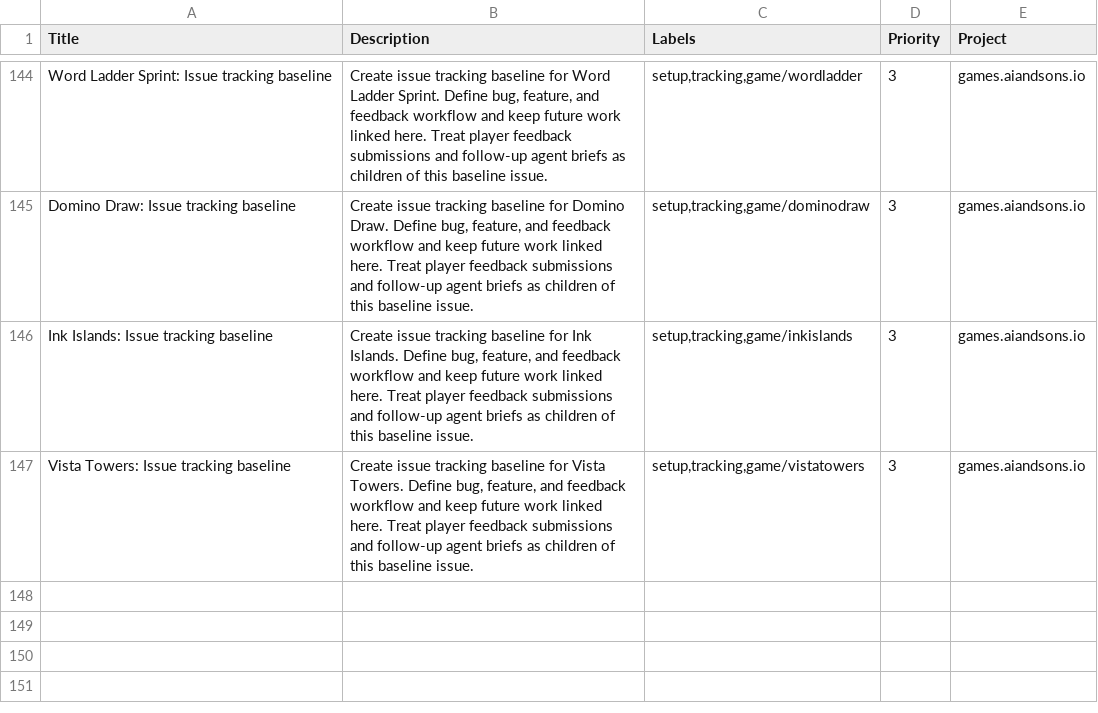
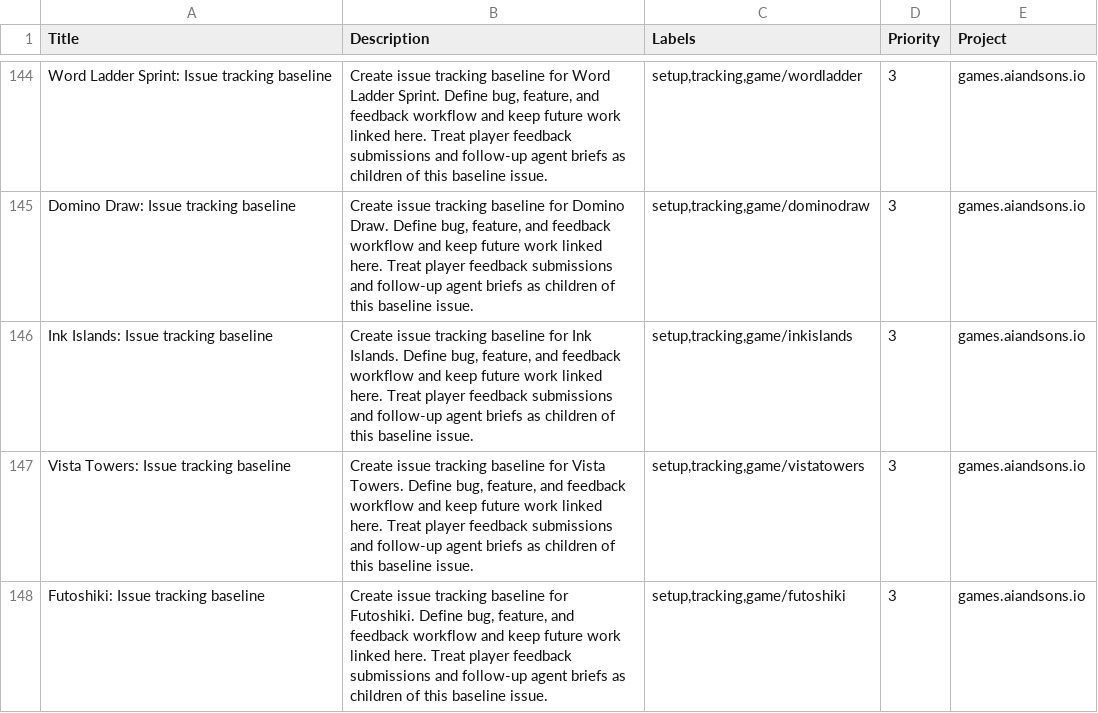
Before and after one commit to LEnc95/games.aiandsons.io, a CSV file: linear/game-issues.csv, drawn as a sheet; only a part is shown, gaps mark what is left out; the diff names each change by its address in the sheet, - before the commit and + after, or states it on an @@ line.

Commit message:
Add Futoshiki to discovery metadata

```diff
--- a/linear/game-issues.csv
+++ b/linear/game-issues.csv
+row 148: Futoshiki: Issue tracking baseline | Create issue tracking baseline for Futoshiki. Define bug, feature, and feedback workflow and keep future work linked here. Treat player feedback submissions and follow-up agent briefs as children of this baseline issue. | setup,tracking,game/futoshiki | 3 | games.aiandsons.io
```
Also changed, not shown: 9 other files.
